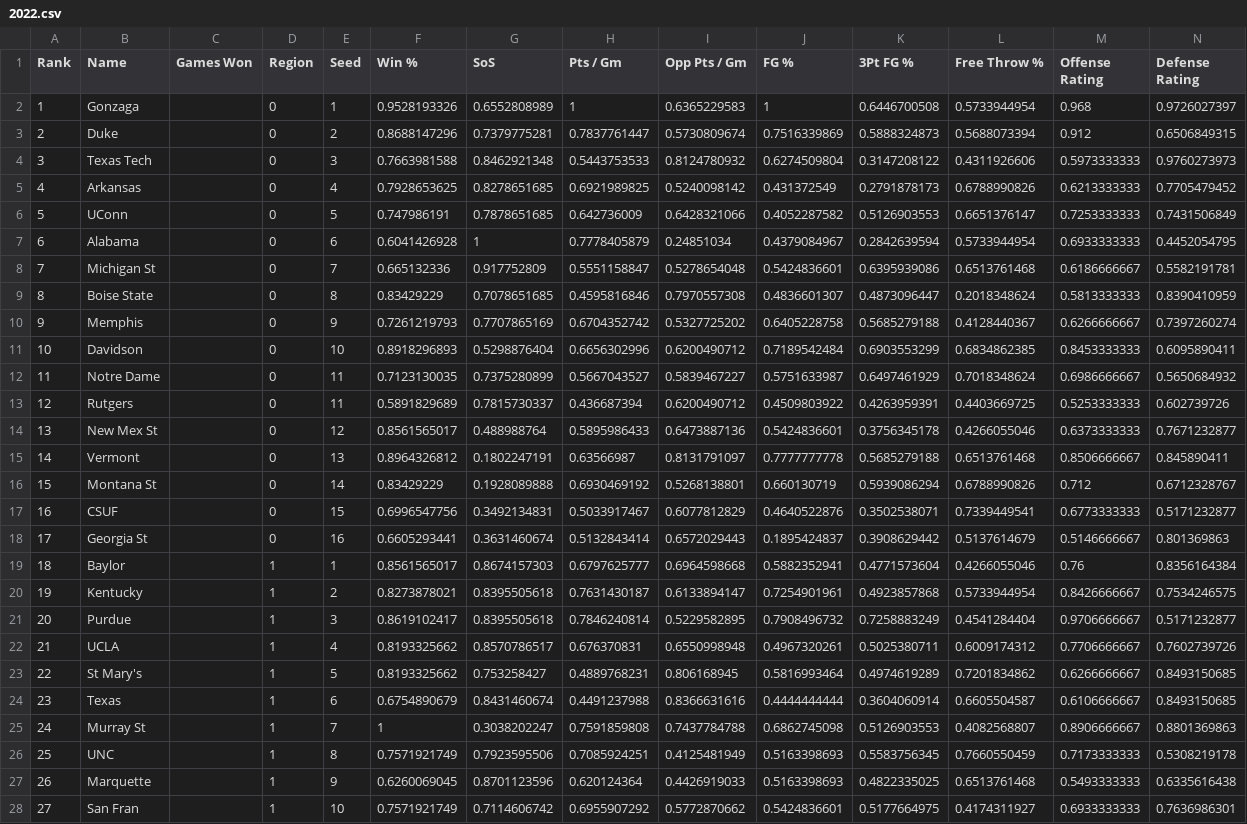
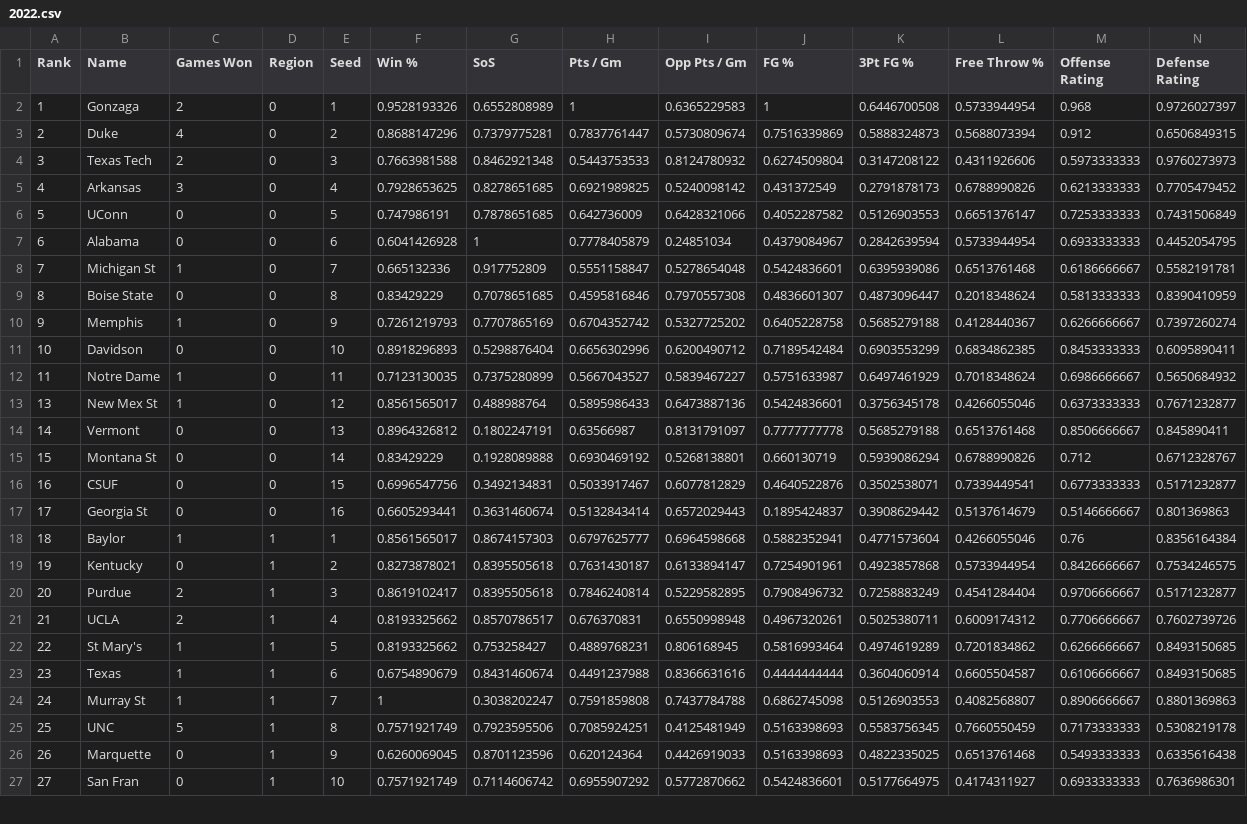
Before and after one commit to rifelpet/weighted-bracket-picker, a CSV file: data/cbbm/2022.csv, drawn as a sheet; only a part is shown; removed rows and columns are numbered as before the commit, all else as after; rows hold the shown columns only; the diff covers the shown part only; the diff names each change by its address in the sheet, - before the commit and + after, or states it on an @@ line.

Commit message:
Update 2022 stats with results

```diff
--- a/data/cbbm/2022.csv
+++ b/data/cbbm/2022.csv
-C2 (Games Won): (empty)
+C2 (Games Won): 2
-C3 (Games Won): (empty)
+C3 (Games Won): 4
-C4 (Games Won): (empty)
+C4 (Games Won): 2
-C5 (Games Won): (empty)
+C5 (Games Won): 3
-C6:C7 (Games Won): (empty)
+C6:C7 (Games Won): 0
-C8 (Games Won): (empty)
+C8 (Games Won): 1
-C9 (Games Won): (empty)
+C9 (Games Won): 0
-C10 (Games Won): (empty)
+C10 (Games Won): 1
-C11 (Games Won): (empty)
+C11 (Games Won): 0
-C12 (Games Won): (empty)
+C12 (Games Won): 1
-row 13: 12 | Rutgers |  | 0 | 11 | 0.5891829689 | 0.7815730337 | 0.436687394 | 0.6200490712 | 0.4509803922 | 0.4263959391 | 0.4403669725 | 0.5253333333 | 0.602739726
-C13 (Games Won): (empty)
+C13 (Games Won): 1
-C14:C17 (Games Won): (empty)
+C14:C17 (Games Won): 0
-C18 (Games Won): (empty)
+C18 (Games Won): 1
-C19 (Games Won): (empty)
+C19 (Games Won): 0
-C20:C21 (Games Won): (empty)
+C20:C21 (Games Won): 2
-C22:C24 (Games Won): (empty)
+C22:C24 (Games Won): 1
-C25 (Games Won): (empty)
+C25 (Games Won): 5
-C26:C27 (Games Won): (empty)
+C26:C27 (Games Won): 0
```
Also changed, not shown: 3 removed rows and 38 edited cells elsewhere in this file.
